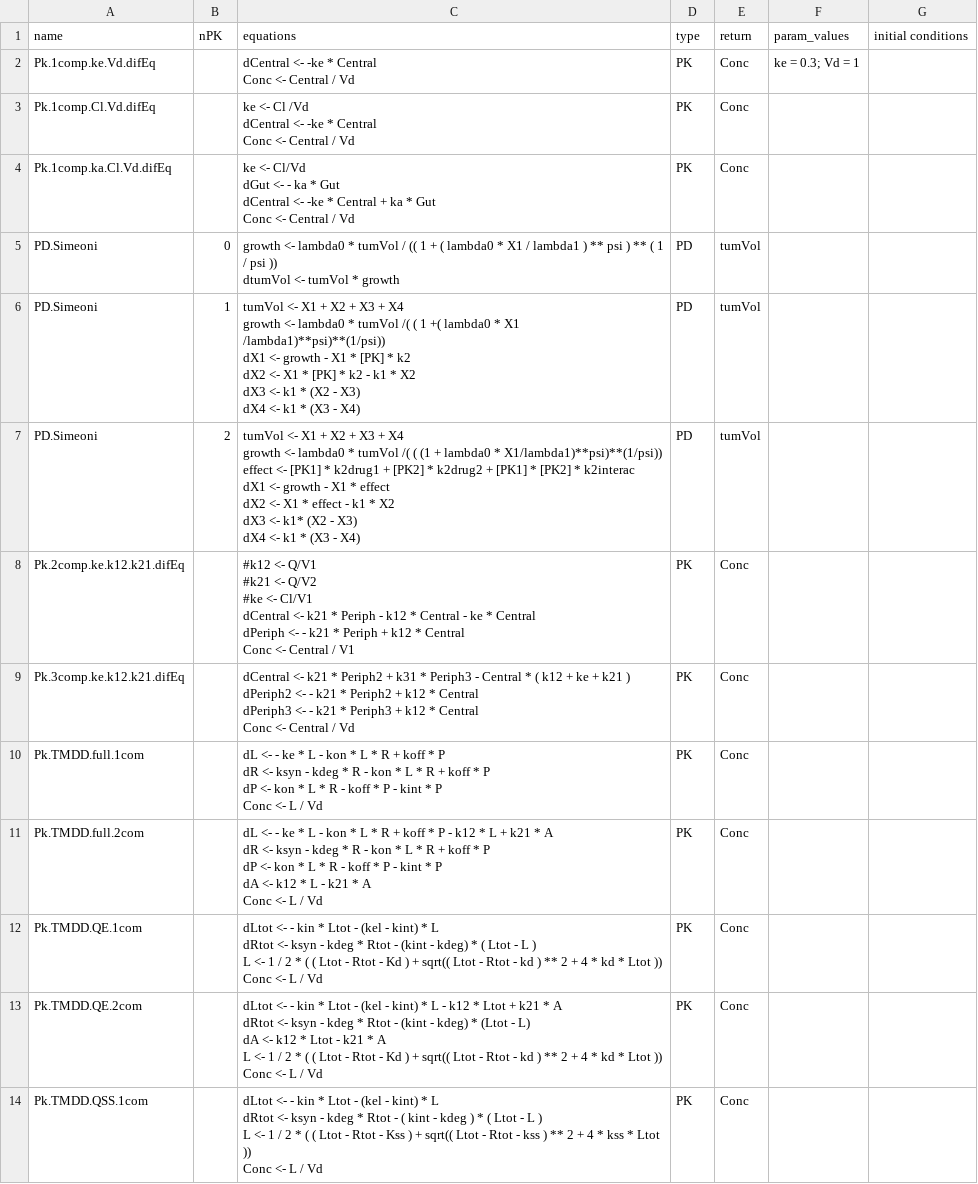
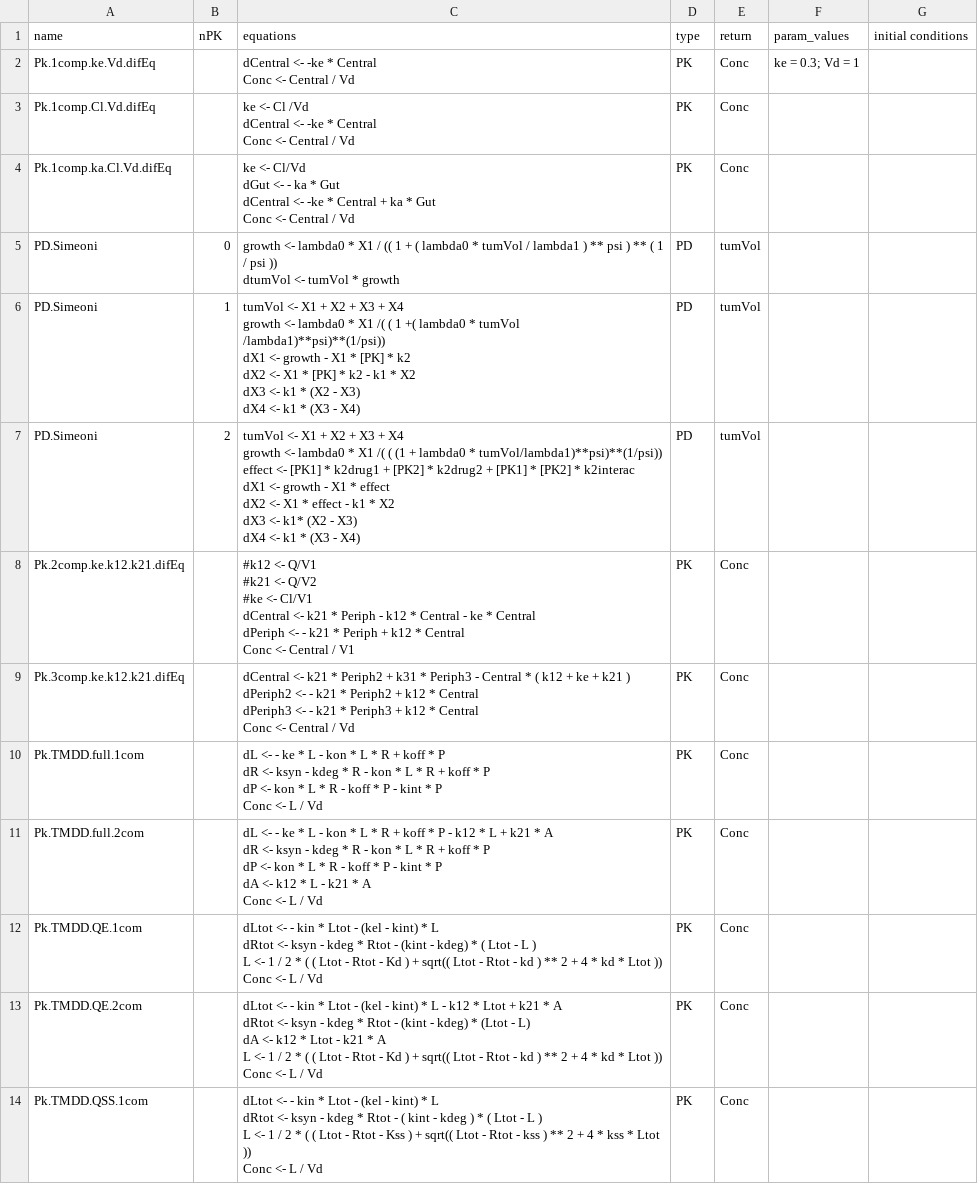
Before and after one commit to Peccary-PMX/Peccary, a CSV file: inst/Librairies_model/library_peccary.csv, drawn as a sheet; only a part is shown.

Commit message:
correction Simeoni Model

```diff
--- a/inst/Librairies_model/library_peccary.csv
+++ b/inst/Librairies_model/library_peccary.csv
@@ -10,19 +10,19 @@ dCentral <- -ke * Central + ka * Gut
 Conc  <- Central / Vd ";PK;Conc;;
-PD.Simeoni;0;"
-growth <- lambda0 * tumVol / (( 1 + ( lambda0 * X1 / lambda1 ) ** psi ) ** ( 1 / psi ))
-dtumVol <- tumVol *  growth
-";PD;tumVol;;
-PD.Simeoni;1;"tumVol <- X1 + X2 + X3 + X4
-growth <- lambda0 * tumVol /( ( 1 +( lambda0 * X1 /lambda1)**psi)**(1/psi))
-dX1 <- growth - X1 *  [PK] * k2
-dX2 <- X1 * [PK] * k2 - k1 * X2
-dX3 <- k1 * (X2 - X3)
-dX4 <- k1 * (X3 - X4) ";PD;tumVol;;
-PD.Simeoni;2;"tumVol <- X1 + X2 + X3 + X4
-growth <- lambda0 * tumVol /( ( (1 + lambda0 * X1/lambda1)**psi)**(1/psi))
-effect <-  [PK1] * k2drug1 + [PK2] * k2drug2 +  [PK1] *  [PK2] * k2interac
-dX1 <- growth - X1 * effect
-dX2 <- X1 * effect - k1 * X2
-dX3 <- k1* (X2 - X3)
-dX4 <- k1 * (X3 - X4) ";PD;tumVol;;
+PD.Simeoni;0;"
+growth <- lambda0 * X1 / (( 1 + ( lambda0 * tumVol / lambda1 ) ** psi ) ** ( 1 / psi ))
+dtumVol <- tumVol *  growth
+";PD;tumVol;;
+PD.Simeoni;1;"tumVol <- X1 + X2 + X3 + X4
+growth <- lambda0 * X1 /( ( 1 +( lambda0 * tumVol /lambda1)**psi)**(1/psi))
+dX1 <- growth - X1 *  [PK] * k2
+dX2 <- X1 * [PK] * k2 - k1 * X2
+dX3 <- k1 * (X2 - X3)
+dX4 <- k1 * (X3 - X4) ";PD;tumVol;;
+PD.Simeoni;2;"tumVol <- X1 + X2 + X3 + X4
+growth <- lambda0 * X1 /( ( (1 + lambda0 * tumVol/lambda1)**psi)**(1/psi))
+effect <-  [PK1] * k2drug1 + [PK2] * k2drug2 +  [PK1] *  [PK2] * k2interac
+dX1 <- growth - X1 * effect
+dX2 <- X1 * effect - k1 * X2
+dX3 <- k1* (X2 - X3)
+dX4 <- k1 * (X3 - X4) ";PD;tumVol;;
 Pk.2comp.ke.k12.k21.difEq;;"#k12 <- Q/V1
```
Also changed, not shown: 2 other files.
